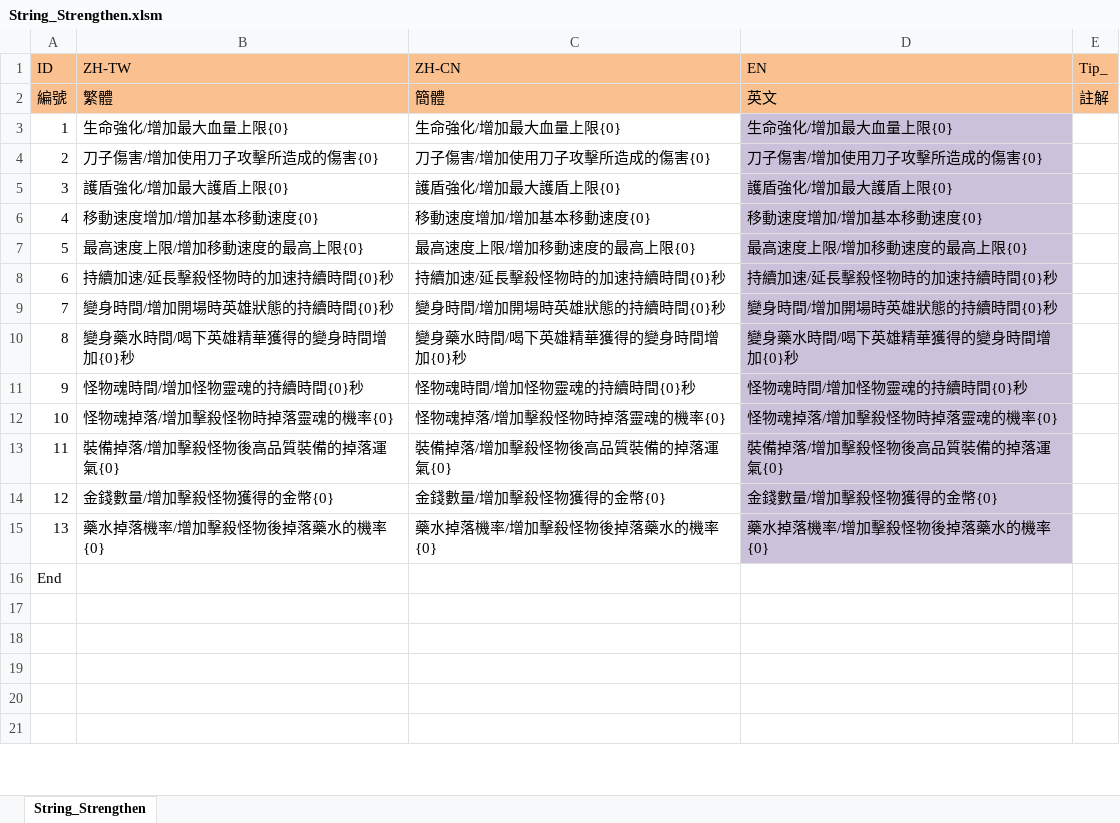
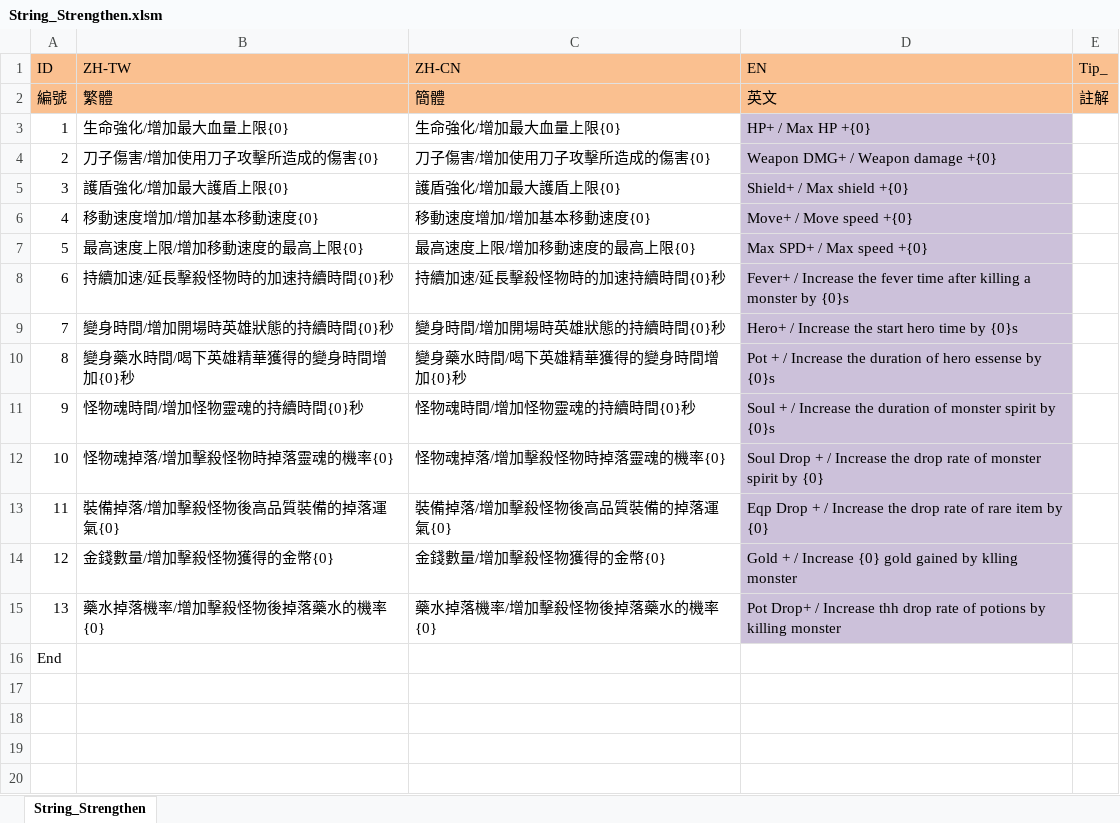
Before and after one commit to scozirge/30sHero, an Excel workbook: 30SecHero/Designer/String_Strengthen.xlsm, sheet String_Strengthen, drawn as a sheet; only a part is shown; the shorter side is filled out with more unchanged rows; values as stored, in another font and other column widths than the file's, no borders; the diff names each change by its address in the sheet, - before the commit and + after, or states it on an @@ line.

```diff
--- a/30SecHero/Designer/String_Strengthen.xlsm (sheet String_Strengthen)
+++ b/30SecHero/Designer/String_Strengthen.xlsm (sheet String_Strengthen)
-D3 (EN): 生命強化/增加最大血量上限{0}
+D3 (EN): HP+ / Max HP +{0}
-D4 (EN): 刀子傷害/增加使用刀子攻擊所造成的傷害{0}
+D4 (EN): Weapon DMG+ / Weapon damage +{0}
-D5 (EN): 護盾強化/增加最大護盾上限{0}
+D5 (EN): Shield+ / Max shield +{0}
-D6 (EN): 移動速度增加/增加基本移動速度{0}
+D6 (EN): Move+ / Move speed +{0}
-D7 (EN): 最高速度上限/增加移動速度的最高上限{0}
+D7 (EN): Max SPD+ / Max speed +{0}
-D8 (EN): 持續加速/延長擊殺怪物時的加速持續時間{0}秒
+D8 (EN): Fever+ / Increase the fever time after killing a monster by {0}s
-D9 (EN): 變身時間/增加開場時英雄狀態的持續時間{0}秒
+D9 (EN): Hero+ / Increase the start hero time by {0}s
-D10 (EN): 變身藥水時間/喝下英雄精華獲得的變身時間增加{0}秒
+D10 (EN): Pot + / Increase the duration of hero essense by {0}s
-D11 (EN): 怪物魂時間/增加怪物靈魂的持續時間{0}秒
+D11 (EN): Soul + / Increase the duration of monster spirit by {0}s
-D12 (EN): 怪物魂掉落/增加擊殺怪物時掉落靈魂的機率{0}
+D12 (EN): Soul Drop + / Increase the drop rate of monster spirit by {0}
-D13 (EN): 裝備掉落/增加擊殺怪物後高品質裝備的掉落運氣{0}
+D13 (EN): Eqp Drop + / Increase the drop rate of rare item by {0}
-D14 (EN): 金錢數量/增加擊殺怪物獲得的金幣{0}
+D14 (EN): Gold + / Increase {0} gold gained by klling monster
-D15 (EN): 藥水掉落機率/增加擊殺怪物後掉落藥水的機率{0}
+D15 (EN): Pot Drop+ / Increase thh drop rate of potions by killing monster
```
Also changed, not shown: 30SecHero/Designer/String_Enchant.xlsm, 30SecHero/Designer/String_Purchase.xlsm, 7 other files.
